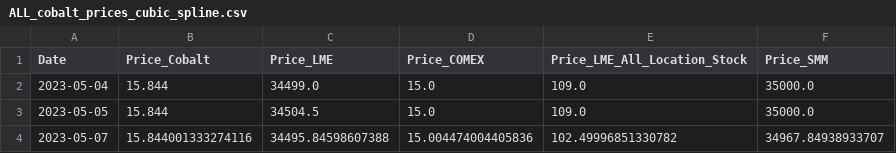
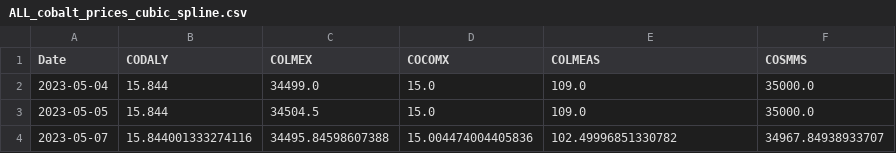
Before and after one commit to Doosheck/metals, a CSV file: data/ALL_cobalt_prices_cubic_spline.csv, drawn as a sheet; only a part is shown.

Commit message:
csv again

```diff
--- a/data/ALL_cobalt_prices_cubic_spline.csv
+++ b/data/ALL_cobalt_prices_cubic_spline.csv
@@ -1,2 +1,2 @@
-Date,Price_Cobalt,Price_LME,Price_COMEX,Price_LME_All_Location_Stock,Price_SMM
+Date,CODALY,COLMEX,COCOMX,COLMEAS,COSMMS
 2023-05-04,15.844,34499.0,15.0,109.0,35000.0
```
